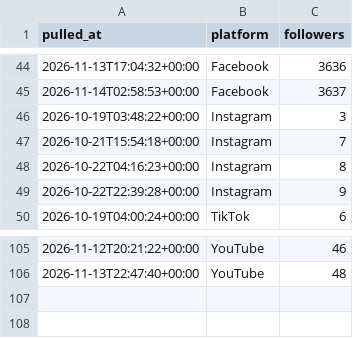
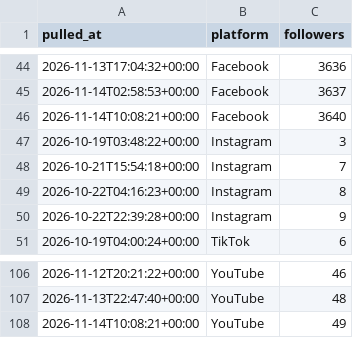
Before and after one commit to Akshay-ALLAM/mapfacto-studio, a CSV file: data/followers.csv, drawn as a sheet; only a part is shown, gaps mark what is left out; the diff names each change by its address in the sheet, - before the commit and + after, or states it on an @@ line.

```diff
--- a/data/followers.csv
+++ b/data/followers.csv
+row 46: 2026-11-14T10:08:21+00:00 | Facebook | 3640
+row 108: 2026-11-14T10:08:21+00:00 | YouTube | 49
```
Also changed, not shown: data/pulls.csv, data/stats.csv, 1 other file.
